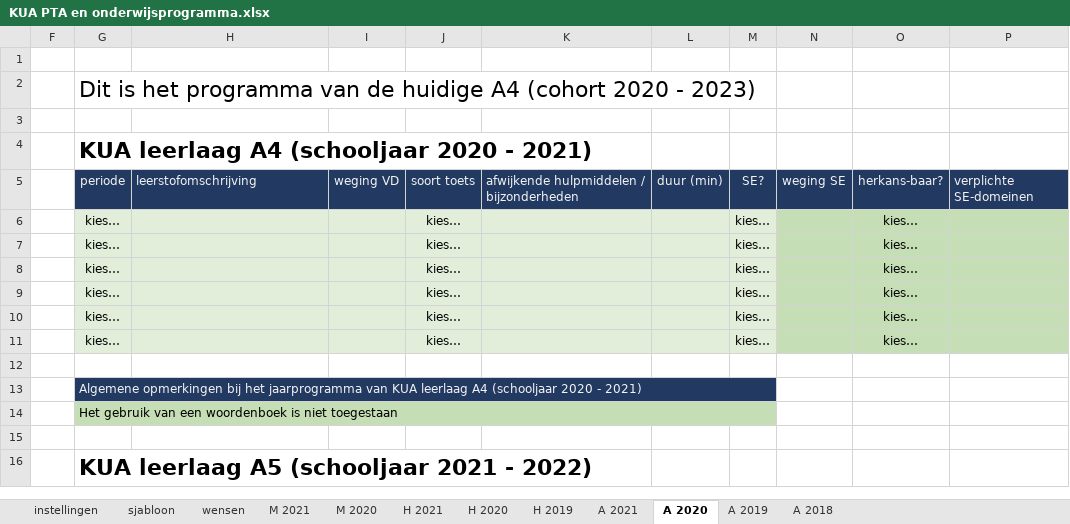
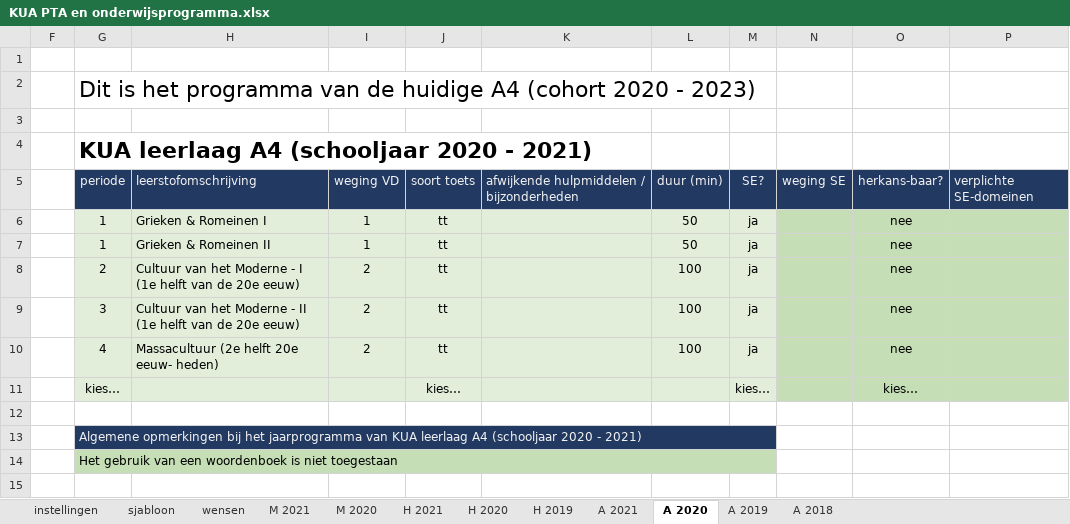
Before and after one commit to taniseducation/acomt, an Excel workbook: public/cohort/fileExcel/xlsxUIT/KUA PTA en onderwijsprogramma.xlsx, sheet A 2020, drawn as a sheet; only a part is shown; the shorter side is filled out with more unchanged rows; values as stored, in another font and other column widths than the file's, no borders; conditional formats not drawn; removed rows and columns are numbered as before the commit, all else as after; the diff names each change by its address in the sheet, - before the commit and + after, or states it on an @@ line.

```diff
--- a/public/cohort/fileExcel/xlsxUIT/KUA PTA en onderwijsprogramma.xlsx (sheet A 2020)
+++ b/public/cohort/fileExcel/xlsxUIT/KUA PTA en onderwijsprogramma.xlsx (sheet A 2020)
-row 6:  | kies… |  |  | kies… |  |  | kies… |  | kies…
-row 7:  | kies… |  |  | kies… |  |  | kies… |  | kies…
-row 8:  | kies… |  |  | kies… |  |  | kies… |  | kies…
-row 9:  | kies… |  |  | kies… |  |  | kies… |  | kies…
-row 10:  | kies… |  |  | kies… |  |  | kies… |  | kies…
+row 6:  | 1 | Grieken & Romeinen I | 1 | tt |  | 50 | ja |  | nee
+row 7:  | 1 | Grieken & Romeinen II | 1 | tt |  | 50 | ja |  | nee
+row 8:  | 2 | Cultuur van het Moderne - I (1e helft van de 20e eeuw) | 2 | tt |  | 100 | ja |  | nee
+row 9:  | 3 | Cultuur van het Moderne - II (1e helft van de 20e eeuw) | 2 | tt |  | 100 | ja |  | nee
+row 10:  | 4 | Massacultuur (2e helft 20e eeuw- heden) | 2 | tt |  | 100 | ja |  | nee
```
Also changed, not shown: sheet H 2020, sheet A 2019, sheet A 2018, sheet H 2019, hidden cells, public/cohort/fileExcel/xlsxUIT/BIO PTA en onderwijsprogramma.xlsx, public/cohort/fileExcel/xlsxUIT/IF PTA en onderwijsprogramma.xlsx, 35 other files.
